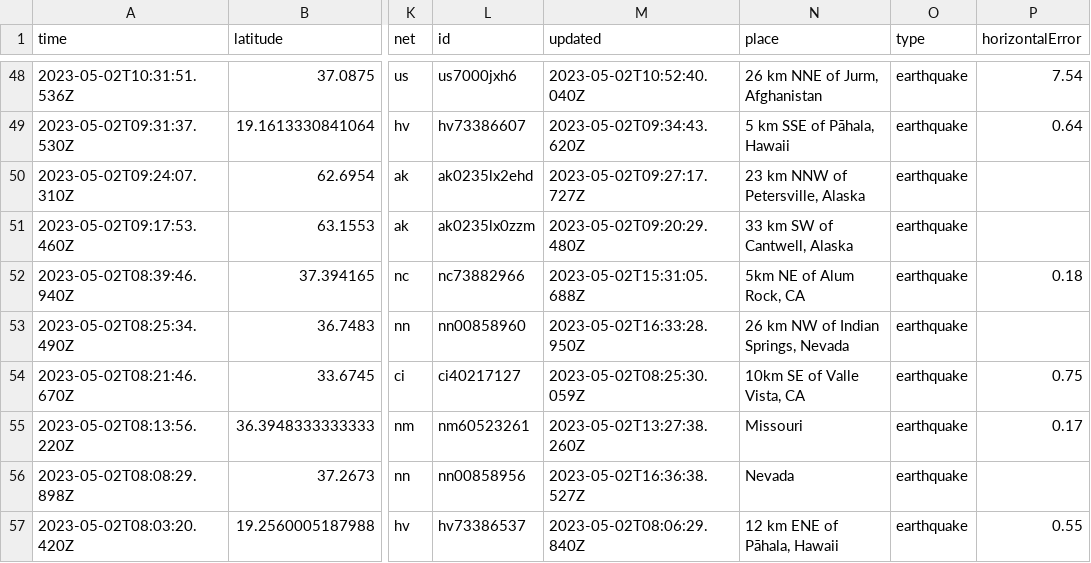
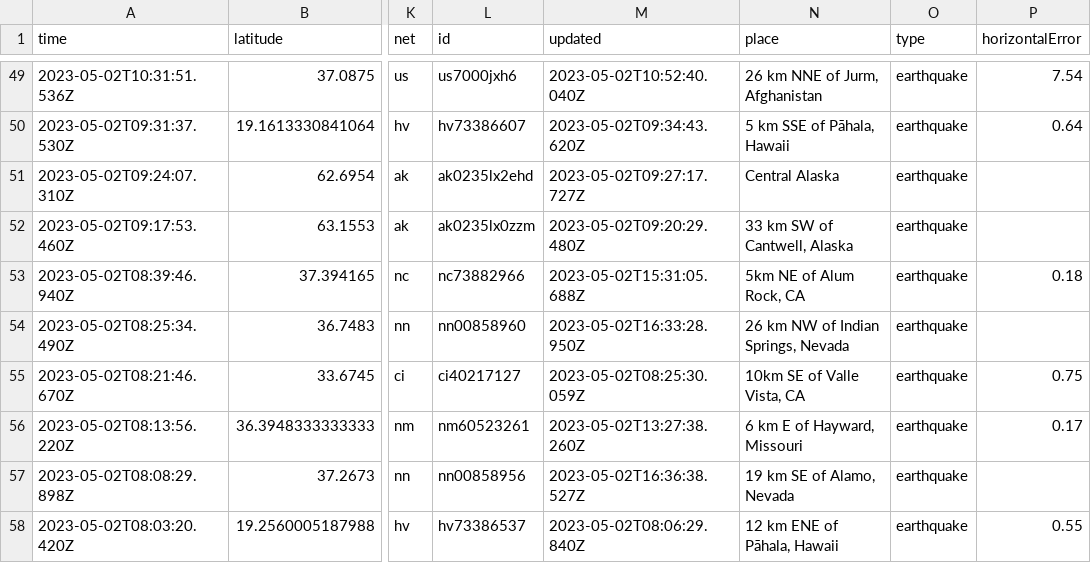
Before and after one commit to jemory/nicar22-github-actions-test, a CSV file: usgs_current.csv, drawn as a sheet; only a part is shown, gaps mark what is left out; addresses are those after the commit; the diff covers the shown part only; the diff names each change by its address in the sheet, - before the commit and + after, or states it on an @@ line.

```diff
--- a/usgs_current.csv
+++ b/usgs_current.csv
-N51 (place): 23 km NNW of Petersville, Alaska
+N51 (place): Central Alaska
-N56 (place): Missouri
+N56 (place): 6 km E of Hayward, Missouri
-N57 (place): Nevada
+N57 (place): 19 km SE of Alamo, Nevada
```
Also changed, not shown: 1 added row, 1 removed row and 26 edited cells elsewhere in this file.
